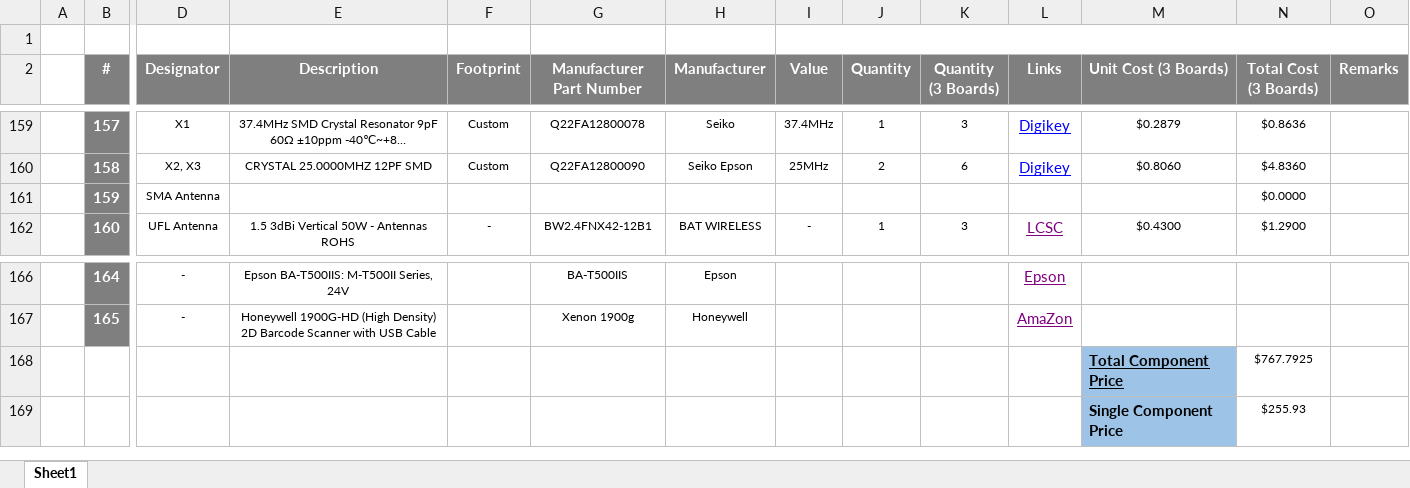
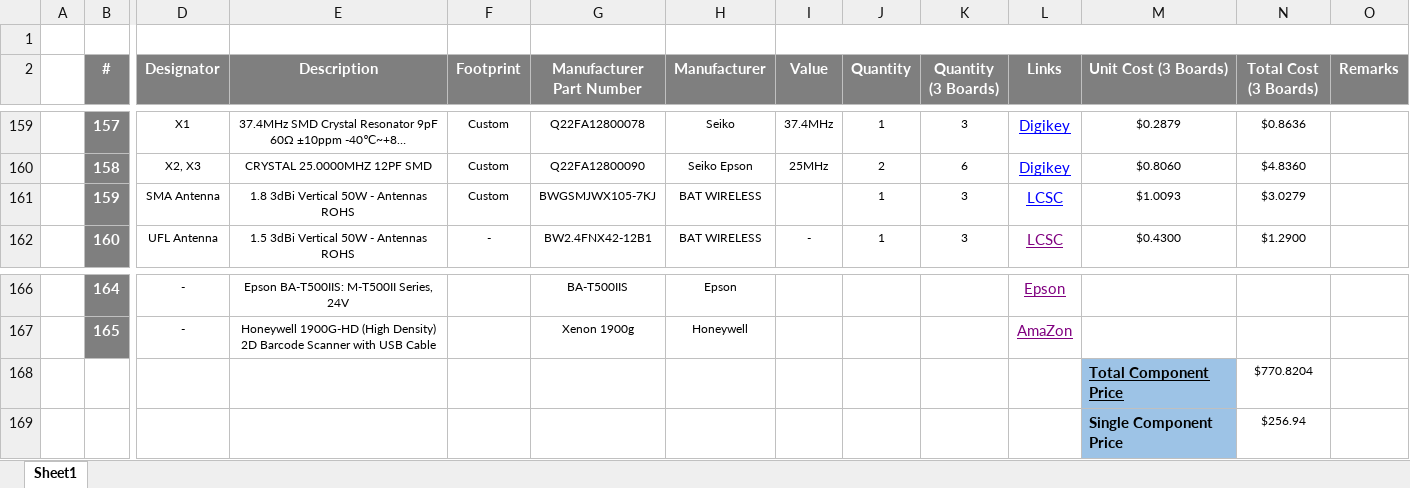
Before and after one commit to eSpark-Consulting-Group/anis-carrier-board, an Excel workbook: Design-Files/Carrier-Board-v1.0/BOM/Client BOM.xlsx, sheet Sheet1, drawn as a sheet; only a part is shown, gaps mark what is left out; long unchanged cells end in …; values as stored, in another font and other column widths than the file's, no borders; the diff names each change by its address in the sheet, - before the commit and + after, or states it on an @@ line.

Commit message:
#4 Updated Client BOM

```diff
--- a/Design-Files/Carrier-Board-v1.0/BOM/Client BOM.xlsx (sheet Sheet1)
+++ b/Design-Files/Carrier-Board-v1.0/BOM/Client BOM.xlsx (sheet Sheet1)
-E161 (Description): (empty)
+E161 (Description): 1.8 3dBi Vertical 50W - Antennas ROHS
-F161 (Footprint): (empty)
+F161 (Footprint): Custom
-G161 (Manufacturer Part Number): (empty)
+G161 (Manufacturer Part Number): BWGSMJWX105-7KJ
-H161 (Manufacturer): (empty)
+H161 (Manufacturer): BAT WIRELESS
-J161 (Quantity): (empty)
+J161 (Quantity): 1
-K161 (Quantity (3 Boards)): (empty)
+K161 (Quantity (3 Boards)): 3
-L161 (Links): (empty)
+L161 (Links): LCSC
-M161 (Unit Cost (3 Boards)): (empty)
+M161 (Unit Cost (3 Boards)): $1.0093
-N161 (Total Cost (3 Boards)): $0.0000
+N161 (Total Cost (3 Boards)): $3.0279
-N168 (Total Cost (3 Boards)): $767.7925
+N168 (Total Cost (3 Boards)): $770.8204
-N169 (Total Cost (3 Boards)): $255.93
+N169 (Total Cost (3 Boards)): $256.94
```
